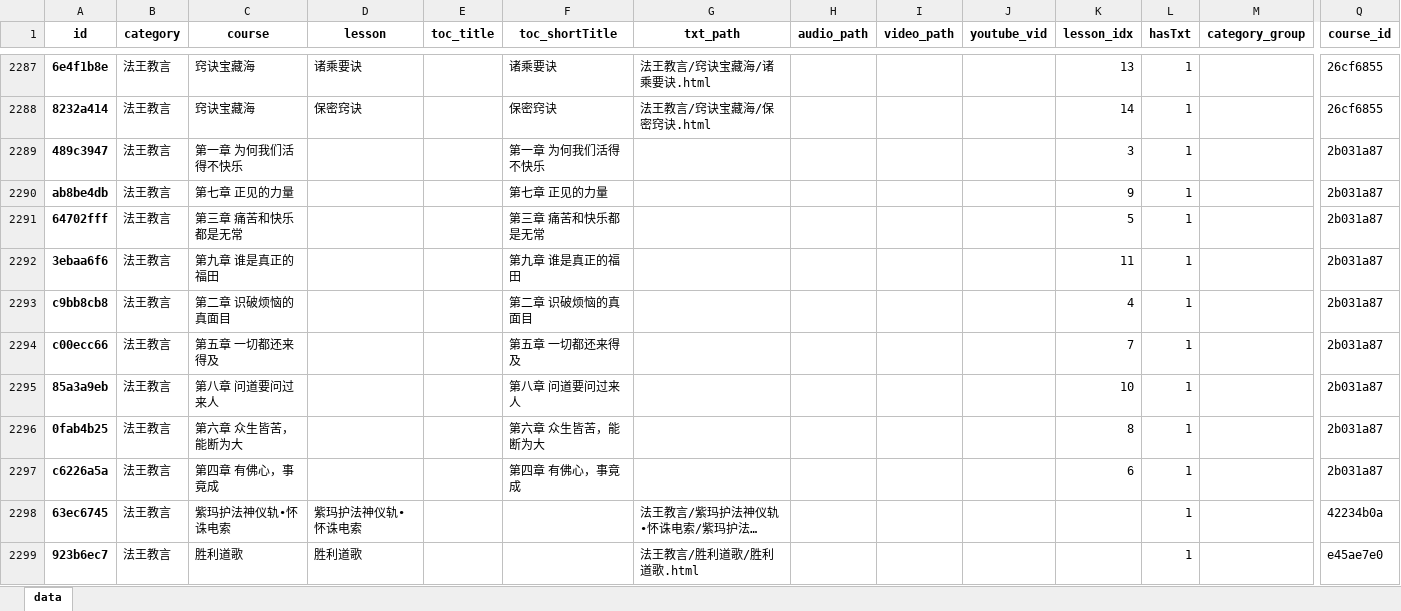
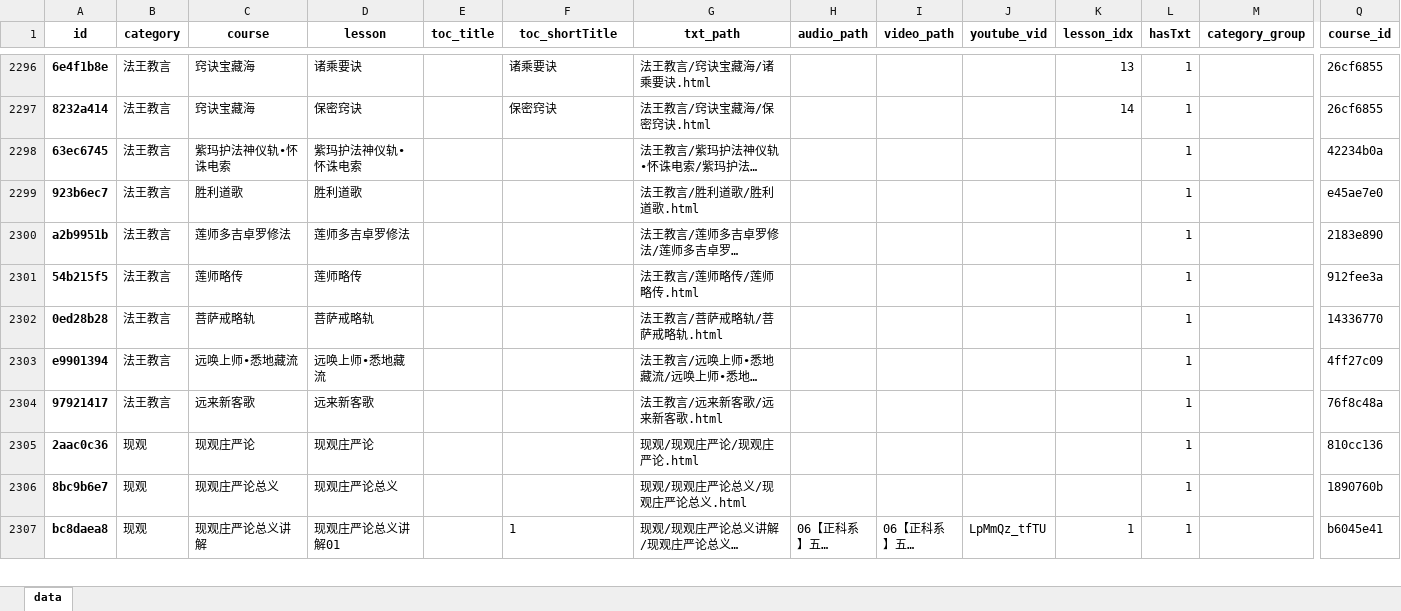
Before and after one commit to hliuleo/lamatxt, an Excel workbook: all_lesson.xlsx, sheet data, drawn as a sheet; only a part is shown, gaps mark what is left out; the shorter side is filled out with more unchanged rows; long unchanged cells end in …; values as stored, in another font and other column widths than the file's, no borders; removed rows and columns are numbered as before the commit, all else as after; rows hold the shown columns only; the diff covers the shown part only; the diff names each change by its address in the sheet, - before the commit and + after, or states it on an @@ line.

```diff
--- a/all_lesson.xlsx (sheet data)
+++ b/all_lesson.xlsx (sheet data)
-row 2289: 489c3947 | 法王教言 | 第一章 为何我们活得不快乐 |  |  | 第一章 为何我们活得不快乐 |  |  |  |  | 3 | 1 |  | 2b031a87
-row 2290: ab8be4db | 法王教言 | 第七章 正见的力量 |  |  | 第七章 正见的力量 |  |  |  |  | 9 | 1 |  | 2b031a87
-row 2291: 64702fff | 法王教言 | 第三章 痛苦和快乐都是无常 |  |  | 第三章 痛苦和快乐都是无常 |  |  |  |  | 5 | 1 |  | 2b031a87
-row 2292: 3ebaa6f6 | 法王教言 | 第九章 谁是真正的福田 |  |  | 第九章 谁是真正的福田 |  |  |  |  | 11 | 1 |  | 2b031a87
-row 2293: c9bb8cb8 | 法王教言 | 第二章 识破烦恼的真面目 |  |  | 第二章 识破烦恼的真面目 |  |  |  |  | 4 | 1 |  | 2b031a87
-row 2294: c00ecc66 | 法王教言 | 第五章 一切都还来得及 |  |  | 第五章 一切都还来得及 |  |  |  |  | 7 | 1 |  | 2b031a87
-row 2295: 85a3a9eb | 法王教言 | 第八章 问道要问过来人 |  |  | 第八章 问道要问过来人 |  |  |  |  | 10 | 1 |  | 2b031a87
-row 2296: 0fab4b25 | 法王教言 | 第六章 众生皆苦，能断为大 |  |  | 第六章 众生皆苦，能断为大 |  |  |  |  | 8 | 1 |  | 2b031a87
-row 2297: c6226a5a | 法王教言 | 第四章 有佛心，事竟成 |  |  | 第四章 有佛心，事竟成 |  |  |  |  | 6 | 1 |  | 2b031a87
```
Also changed, not shown: 12 added rows and 3 removed rows elsewhere in this sheet, all_course.xlsx, 1 other file.
